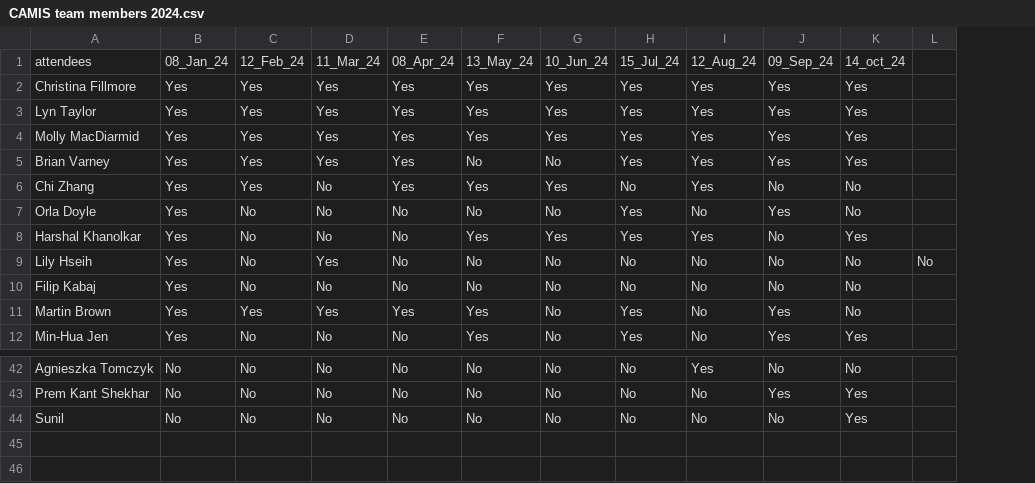
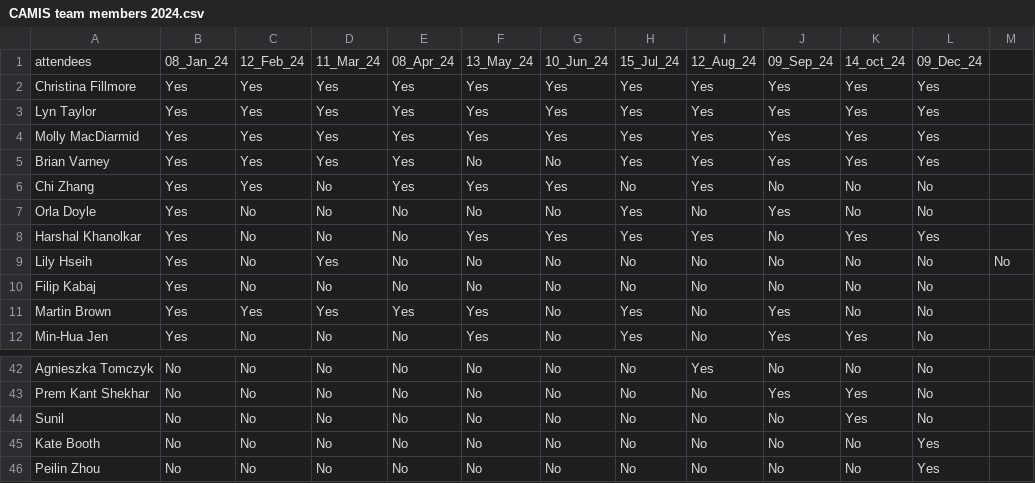
Before and after one commit to PSIAIMS/CAMIS, a CSV file: minutes/CAMIS team members 2024.csv, drawn as a sheet; only a part is shown, gaps mark what is left out; the diff names each change by its address in the sheet, - before the commit and + after, or states it on an @@ line.

Commit message:
Update CAMIS team members 2024.csv
December 2024 meeting attendance

```diff
--- a/minutes/CAMIS team members 2024.csv
+++ b/minutes/CAMIS team members 2024.csv
+column L, rows 1-12: 09_Dec_24 | Yes | Yes | Yes | Yes | No | No | Yes | No | No | No | No; rows 42-44: all No
+row 45: Kate Booth | No | No | No | No | No | No | No | No | No | No | Yes
+row 46: Peilin Zhou | No | No | No | No | No | No | No | No | No | No | Yes
```
